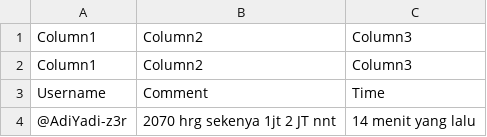
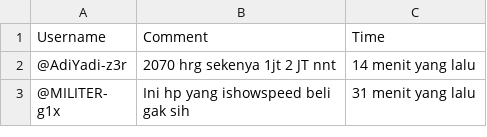
Before and after one commit to rakuzai/gambling-dataset, a CSV file: dataset/non-gambling/cleaned/youtube_comments_technology_cleaned.csv, drawn as a sheet; only a part is shown; the shorter side is filled out with more unchanged rows; the diff names each change by its address in the sheet, - before the commit and + after, or states it on an @@ line.

Commit message:
feat: concating gambling dataset and delete the duplicated rows for non-gambling label

```diff
--- a/dataset/non-gambling/cleaned/youtube_comments_technology_cleaned.csv
+++ b/dataset/non-gambling/cleaned/youtube_comments_technology_cleaned.csv
-row 1: Column1 | Column2 | Column3
-row 2: Column1 | Column2 | Column3
```
Also changed, not shown: dataset/non-gambling/cleaned/youtube_comments_daily_life_cleaned.csv, dataset/non-gambling/cleaned/youtube_comments_entertainment_cleaned.csv, 6 other files.
